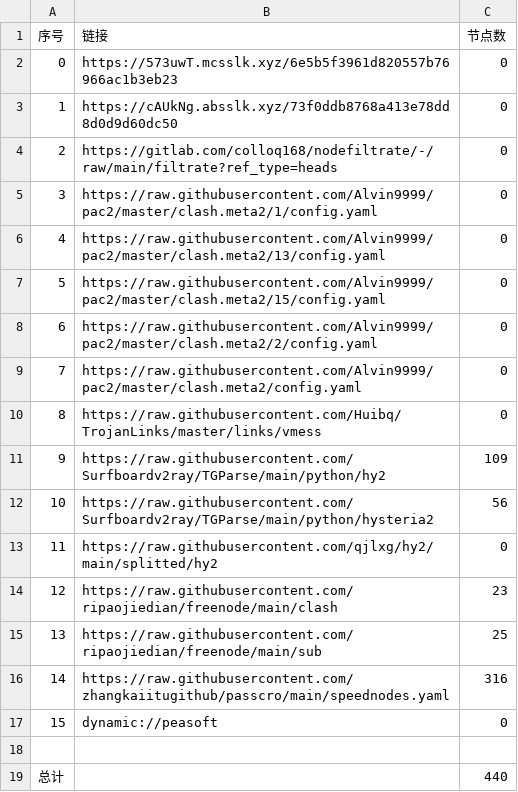
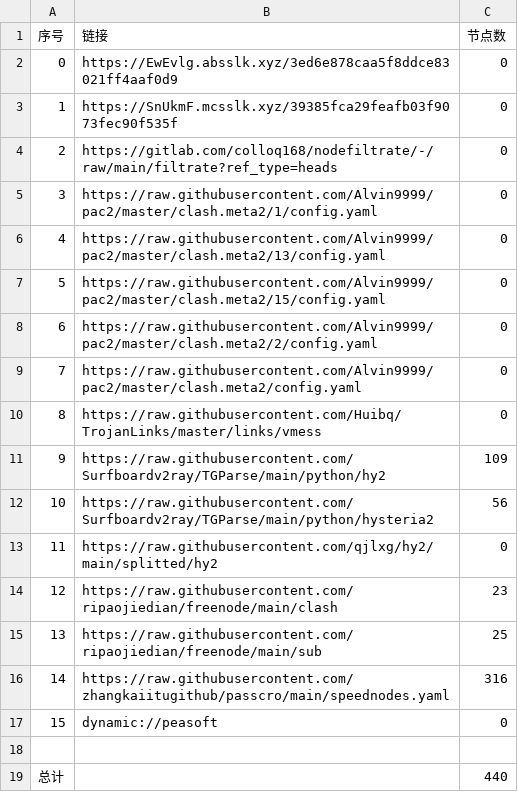
Before and after one commit to xihaoduo/AutoMergePublicNodes, a CSV file: list_result.csv, drawn as a sheet.

```diff
--- a/list_result.csv
+++ b/list_result.csv
@@ -1,4 +1,4 @@
 序号,链接,节点数
-0,https://573uwT.mcsslk.xyz/6e5b5f3961d820557b76966ac1b3eb23,0
-1,https://cAUkNg.absslk.xyz/73f0ddb8768a413e78dd8d0d9d60dc50,0
+0,https://EwEvlg.absslk.xyz/3ed6e878caa5f8ddce83021ff4aaf0d9,0
+1,https://SnUkmF.mcsslk.xyz/39385fca29feafb03f9073fec90f535f,0
 2,https://gitlab.com/colloq168/nodefiltrate/-/raw/main/filtrate?ref_type=heads,0
```
Also changed, not shown: 5 other files.
